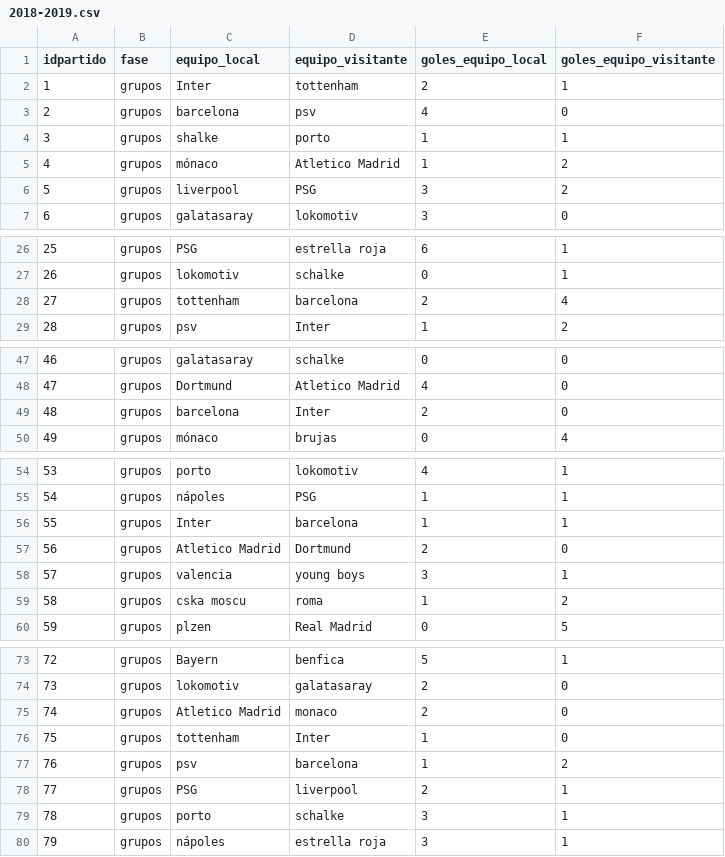
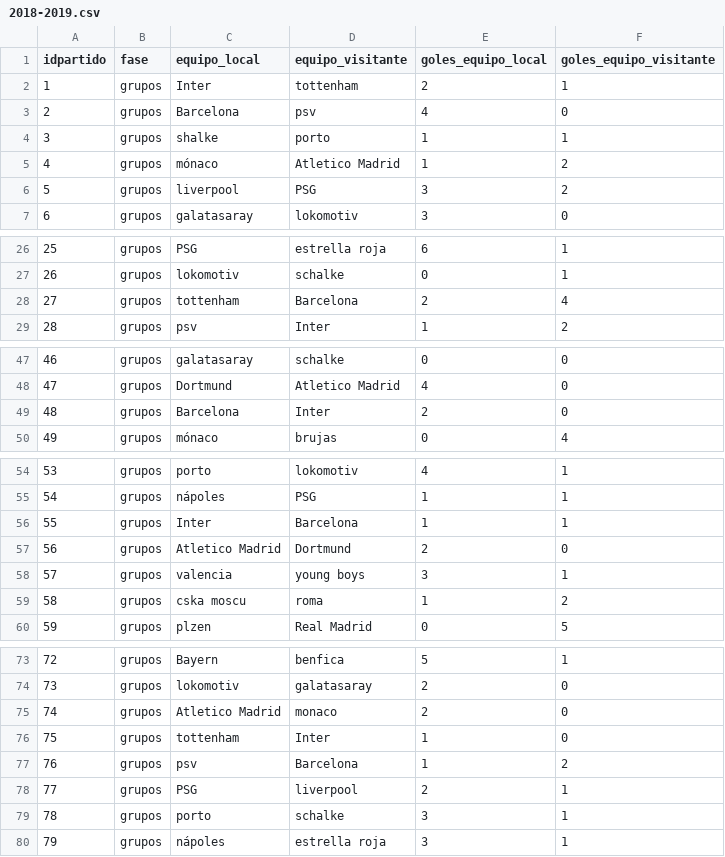
Before and after one commit to joseluis031/Analisis_Datos_db, a CSV file: otros/2018-2019.csv, drawn as a sheet; only a part is shown, gaps mark what is left out; the diff covers the shown part only.

```diff
--- a/otros/2018-2019.csv
+++ b/otros/2018-2019.csv
@@ -2,3 +2,3 @@ idpartido, fase, equipo_local, equipo_visitante, goles_equipo_local, goles_equip
 1,grupos,Inter,tottenham,2,1
-2,grupos,barcelona,psv,4,0
+2,grupos,Barcelona,psv,4,0
 3,grupos,shalke,porto,1,1
@@ -27,3 +27,3 @@ idpartido, fase, equipo_local, equipo_visitante, goles_equipo_local, goles_equip
 26,grupos,lokomotiv,schalke,0,1
-27,grupos,tottenham,barcelona,2,4
+27,grupos,tottenham,Barcelona,2,4
 28,grupos,psv,Inter,1,2
@@ -48,3 +48,3 @@ idpartido, fase, equipo_local, equipo_visitante, goles_equipo_local, goles_equip
 47,grupos,Dortmund,Atletico Madrid,4,0
-48,grupos,barcelona,Inter,2,0
+48,grupos,Barcelona,Inter,2,0
 49,grupos,mónaco,brujas,0,4
@@ -55,3 +55,3 @@ idpartido, fase, equipo_local, equipo_visitante, goles_equipo_local, goles_equip
 54,grupos,nápoles,PSG,1,1
-55,grupos,Inter,barcelona,1,1
+55,grupos,Inter,Barcelona,1,1
 56,grupos,Atletico Madrid,Dortmund,2,0
@@ -76,3 +76,3 @@ idpartido, fase, equipo_local, equipo_visitante, goles_equipo_local, goles_equip
 75,grupos,tottenham,Inter,1,0
-76,grupos,psv,barcelona,1,2
+76,grupos,psv,Barcelona,1,2
 77,grupos,PSG,liverpool,2,1
```
Also changed, not shown: 11 edited cells elsewhere in this file, otros/2017-2018.csv, 1 other file.
